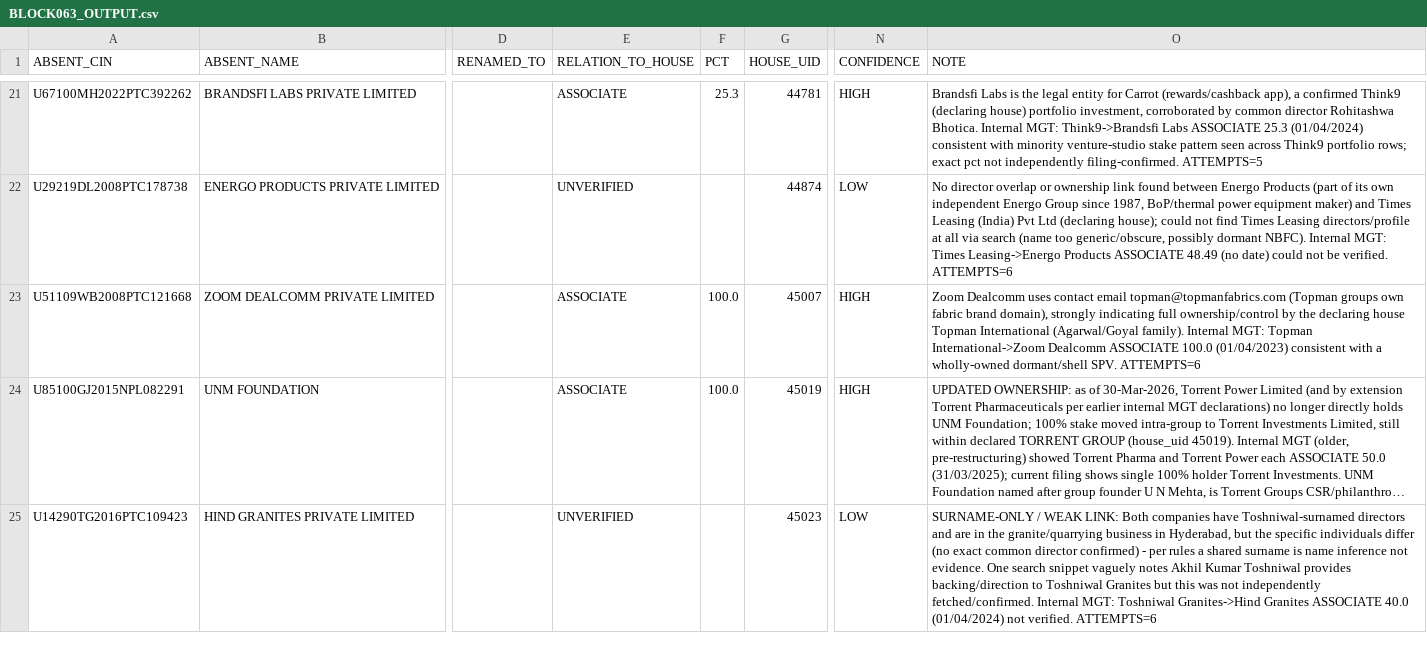
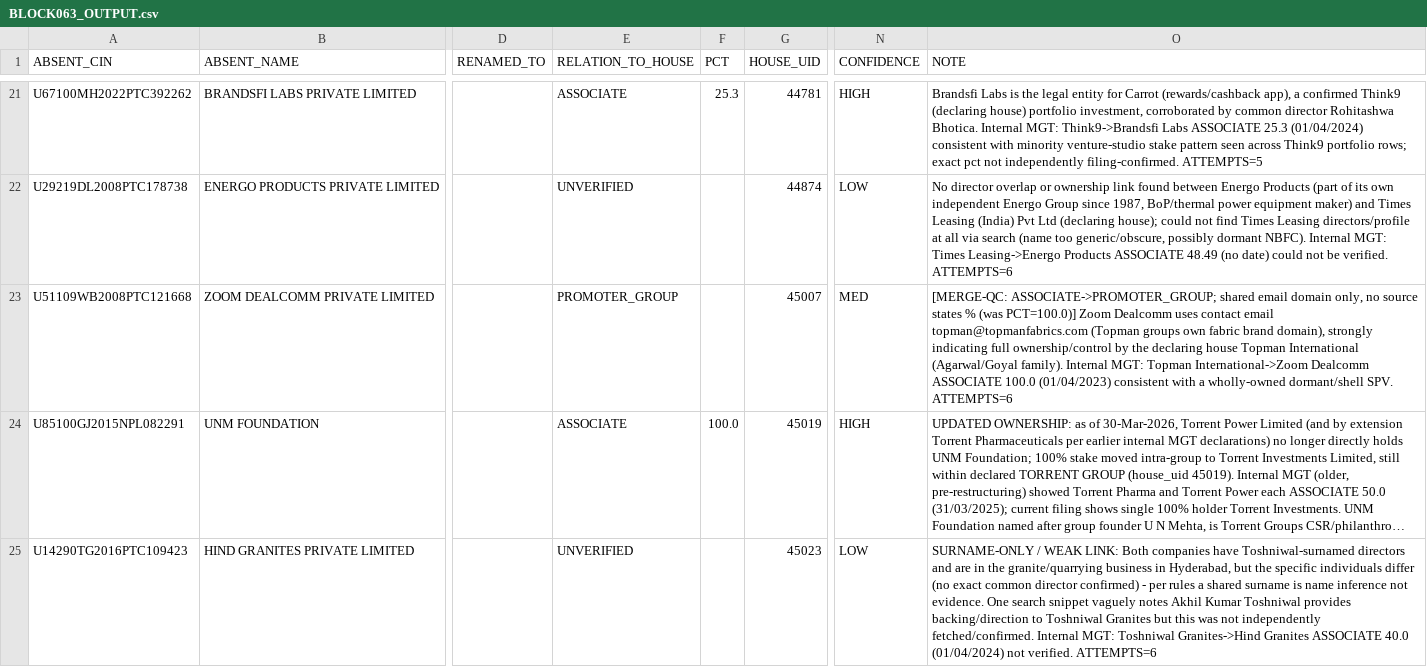
Before and after one commit to pavithra610-cell/claude, a CSV file: A3_ABSENT_LANE/cloud_blocks/BLOCK063_OUTPUT.csv, drawn as a sheet; only a part is shown, gaps mark what is left out; long unchanged cells end in …; the diff names each change by its address in the sheet, - before the commit and + after, or states it on an @@ line.

```diff
--- a/A3_ABSENT_LANE/cloud_blocks/BLOCK063_OUTPUT.csv
+++ b/A3_ABSENT_LANE/cloud_blocks/BLOCK063_OUTPUT.csv
-E23 (RELATION_TO_HOUSE): ASSOCIATE
+E23 (RELATION_TO_HOUSE): PROMOTER_GROUP
-F23 (PCT): 100.0
+F23 (PCT): (empty)
-N23 (CONFIDENCE): HIGH
+N23 (CONFIDENCE): MED
-O23 (NOTE): Zoom Dealcomm…
+O23 (NOTE): [MERGE-QC: ASSOCIATE->PROMOTER_GROUP; shared email domain only, no source states % (was PCT=100.0)] Zoom Dealcomm…
```
Also changed, not shown: A3_ABSENT_LANE/cloud_blocks/BLOCK061_OUTPUT.csv, A3_ABSENT_LANE/cloud_blocks/BLOCK067_OUTPUT.csv, 2 other files.
